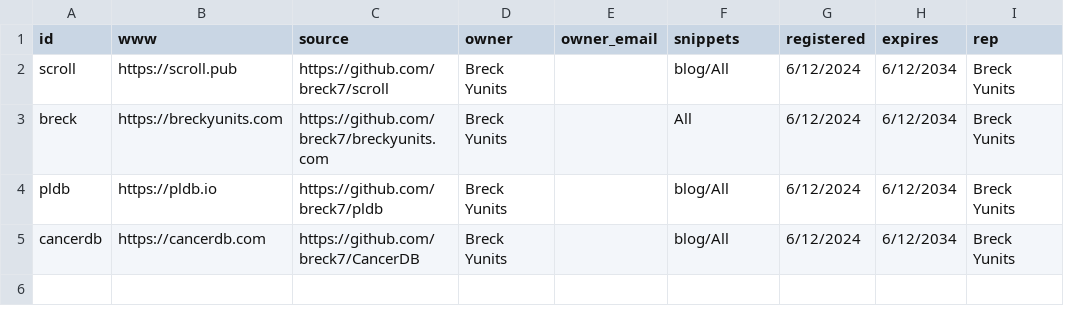
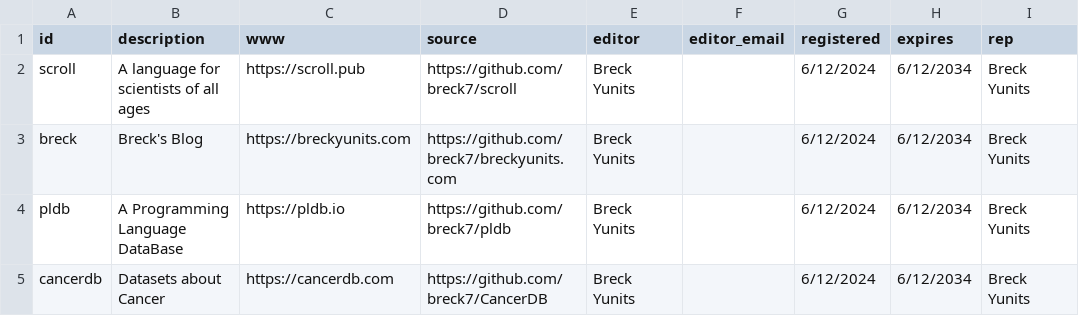
Before and after one commit to breck7/wws, a CSV file: wws.csv, drawn as a sheet; only a part is shown; removed rows and columns are numbered as before the commit, all else as after; the diff names each change by its address in the sheet, - before the commit and + after, or states it on an @@ line.

Commit message:
Deploying to wws from @ breck7/wws@9d07347d5f6c2ce05c839b2356aa36c07aaf63f9 🚀

```diff
--- a/wws.csv
+++ b/wws.csv
+column B (description), rows 2-5: A language for scientists of all ages | Breck's Blog | A Programming Language DataBase | Datasets about Cancer
-column E (owner_email), empty
-E1: owner
+E1: editor
-F1: snippets
+F1: editor_email
-F2 (editor_email): blog/All
+F2 (editor_email): (empty)
-F3 (editor_email): All
+F3 (editor_email): (empty)
-F4:F5 (editor_email): blog/All
+F4:F5 (editor_email): (empty)
```
Also changed, not shown: releaseNotesMeasures.tsv, wws.tsv, 23 other files.
